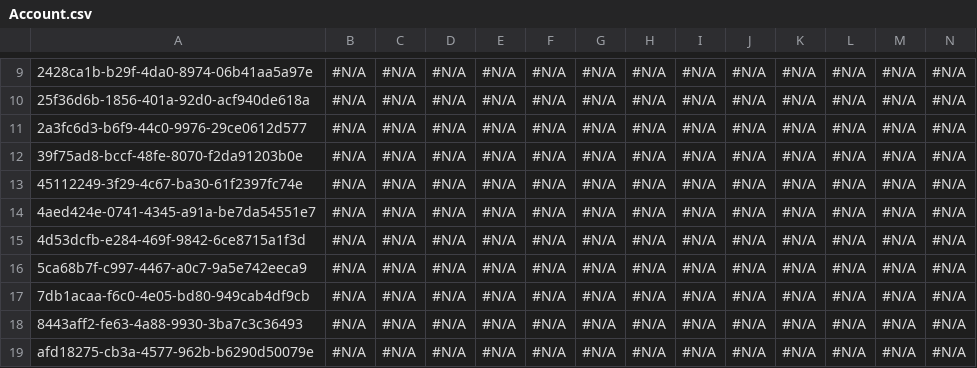
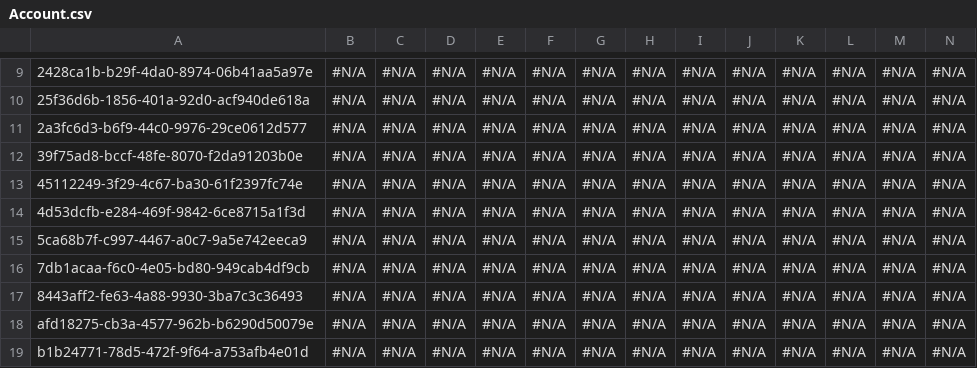
Before and after one commit to mmalanowski-vcs/testddr2, a CSV file: Account.csv, drawn as a sheet; only a part is shown, gaps mark what is left out; the shorter side is filled out with more unchanged rows; rows hold the shown columns only; the diff names each change by its address in the sheet, - before the commit and + after, or states it on an @@ line.

Commit message:
Saved changes from the managed instance to the repository branch

```diff
--- a/Account.csv
+++ b/Account.csv
-row 14: 4aed424e-0741-4345-a91a-be7da54551e7 | #N/A | #N/A | #N/A | #N/A | #N/A | #N/A | #N/A | #N/A | #N/A | #N/A | #N/A | #N/A | #N/A
```
